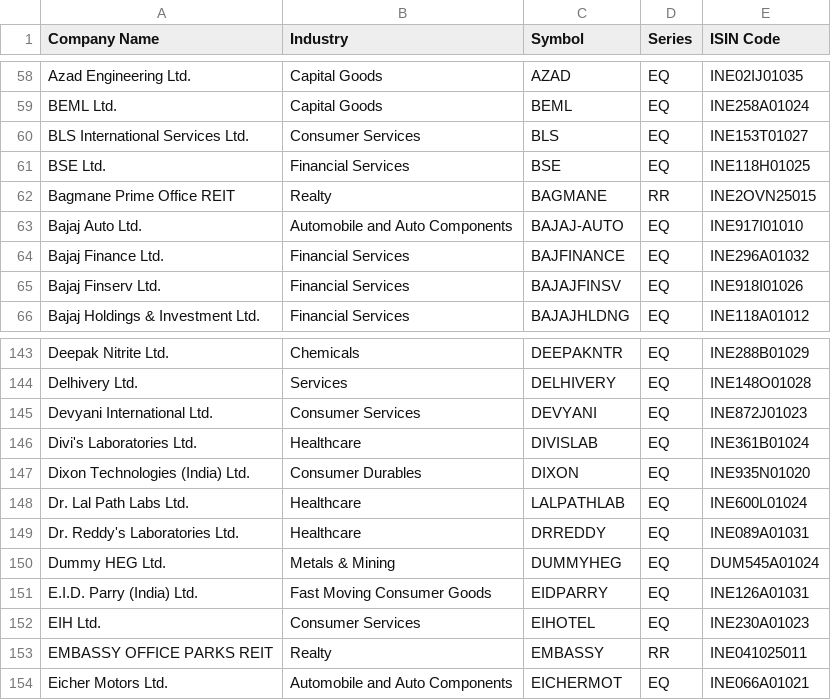
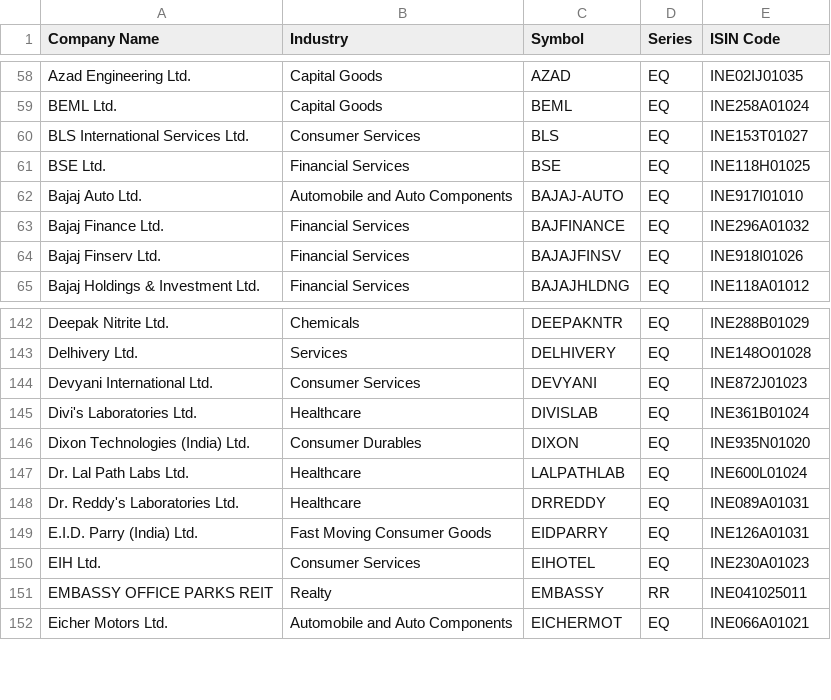
Before and after one commit to hsahni55h/market-radar, a CSV file: data/reference/nifty500.csv, drawn as a sheet; only a part is shown, gaps mark what is left out; the diff names each change by its address in the sheet, - before the commit and + after, or states it on an @@ line.

Commit message:
feat: add scan runner and CLI with dry-run
- add run_scan orchestration wiring provider, scanner, formatter, notifier
- add argparse CLI 'scan [--dry-run]' with clear exit codes
- send a data warning instead of a misleading list below min_success_ratio
- count provider fetch failures in skipped_count
- add make dry-run target; document it in README and instructions
- remove DUMMYHEG placeholder and BAGMANE (BSE-only) from the universe
- make the universe test assert a range instead of an exact count

```diff
--- a/data/reference/nifty500.csv
+++ b/data/reference/nifty500.csv
-row 62: Bagmane Prime Office REIT | Realty | BAGMANE | RR | INE2OVN25015
-row 150: Dummy HEG Ltd. | Metals & Mining | DUMMYHEG | EQ | DUM545A01024
```
Also changed, not shown: 13 other files.
